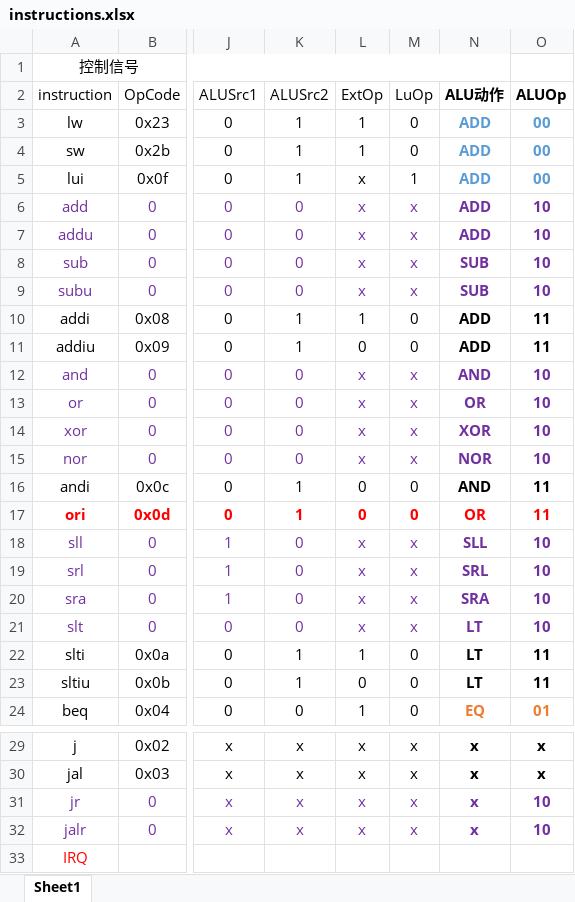
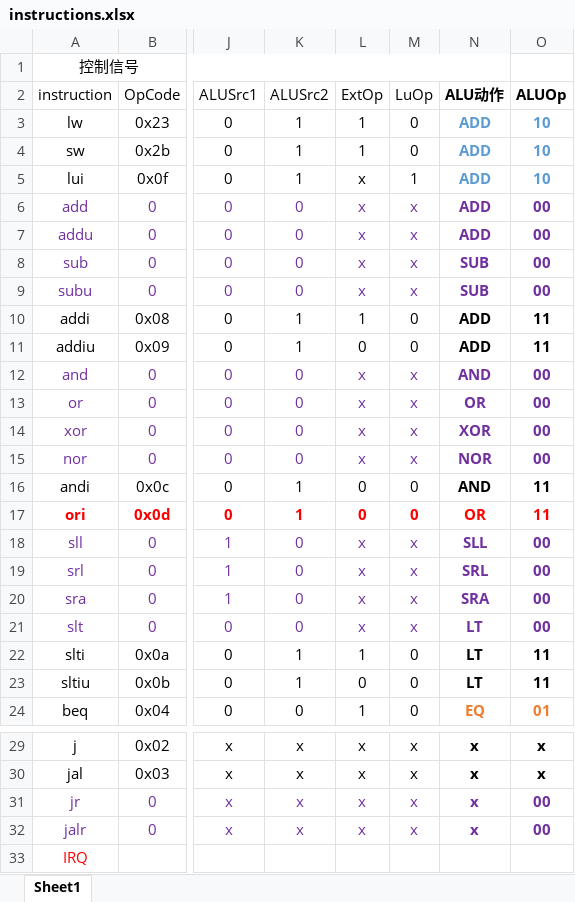
Before and after one commit to hann-wang/MIPS_CPU_2015, an Excel workbook: single_cycle/design/instructions.xlsx, sheet Sheet1, drawn as a sheet; only a part is shown, gaps mark what is left out; values as stored, in another font and other column widths than the file's, no borders; the diff names each change by its address in the sheet, - before the commit and + after, or states it on an @@ line.

Commit message:
update document

```diff
--- a/single_cycle/design/instructions.xlsx (sheet Sheet1)
+++ b/single_cycle/design/instructions.xlsx (sheet Sheet1)
-O3:O5 (ALUOp): 00
+O3:O5 (ALUOp): 10
-O6:O9 (ALUOp): 10
+O6:O9 (ALUOp): 00
-O12:O15 (ALUOp): 10
+O12:O15 (ALUOp): 00
-O18:O21 (ALUOp): 10
+O18:O21 (ALUOp): 00
-O31:O32 (ALUOp): 10
+O31:O32 (ALUOp): 00
```
